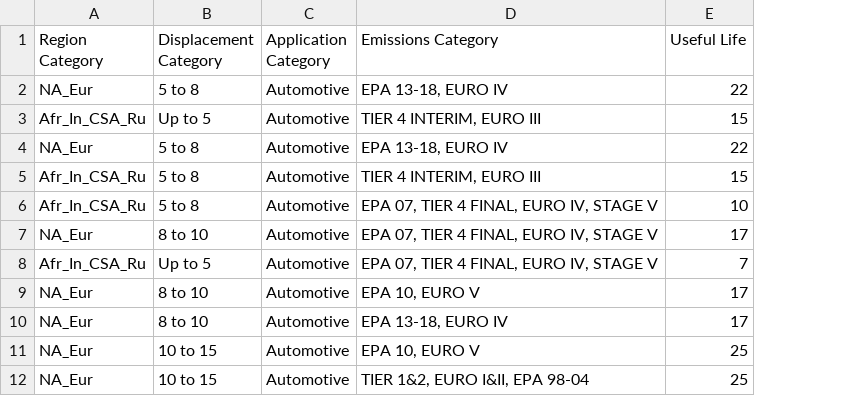
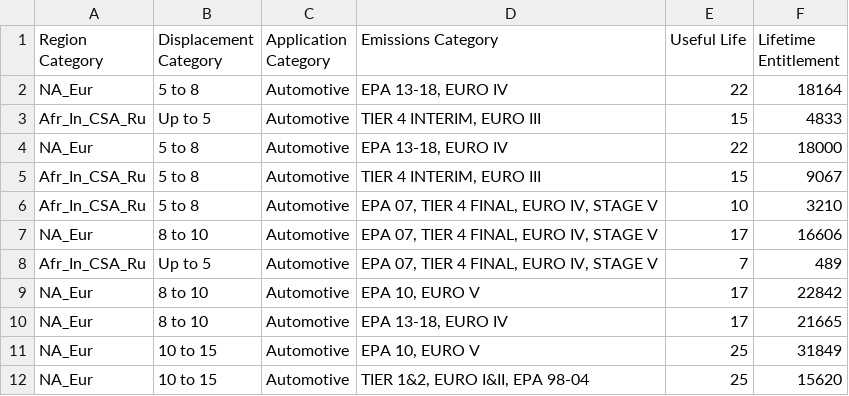
Before and after one commit to byrony/LeetCode, a CSV file: engine.csv, drawn as a sheet; only a part is shown; the diff names each change by its address in the sheet, - before the commit and + after, or states it on an @@ line.

Commit message:
Add files via upload

```diff
--- a/engine.csv
+++ b/engine.csv
+column F (Lifetime Entitlement), rows 2-12: 18164 | 4833 | 18000 | 9067 | 3210 | 16606 | 489 | 22842 | 21665 | 31849 | 15620
```
